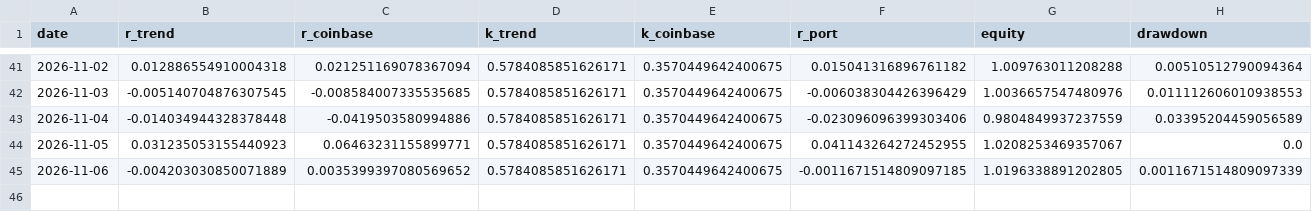
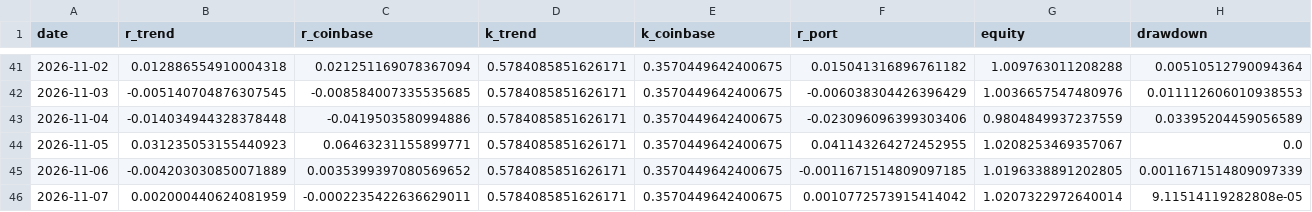
Before and after one commit to piotrgebala/alpha, a CSV file: dziennik/wyniki.csv, drawn as a sheet; only a part is shown, gaps mark what is left out; the diff names each change by its address in the sheet, - before the commit and + after, or states it on an @@ line.

```diff
--- a/dziennik/wyniki.csv
+++ b/dziennik/wyniki.csv
+row 46: 2026-11-07 | 0.002000440624081959 | -0.0002235422636629011 | 0.5784085851626171 | 0.3570449642400675 | 0.0010772573915414042 | 1.0207322972640014 | 9.11514119282808e-05
```
Also changed, not shown: dziennik/fazy.csv, dziennik/rozbicie.csv, 9 other files.
